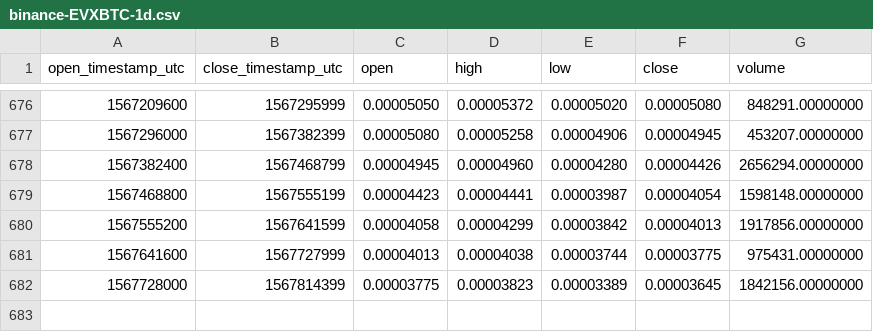
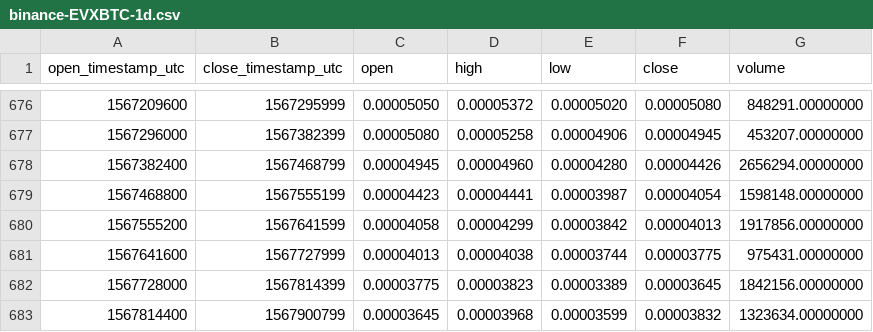
Before and after one commit to cryptobigbro/binance-EVXBTC, a CSV file: binance-EVXBTC-1d.csv, drawn as a sheet; only a part is shown, gaps mark what is left out.

Commit message:
Update OHLCV data.

```diff
--- a/binance-EVXBTC-1d.csv
+++ b/binance-EVXBTC-1d.csv
@@ -682 +682,2 @@ open_timestamp_utc,close_timestamp_utc,open,high,low,close,volume
 1567728000,1567814399,0.00003775,0.00003823,0.00003389,0.00003645,1842156.00000000
+1567814400,1567900799,0.00003645,0.00003968,0.00003599,0.00003832,1323634.00000000
```
Also changed, not shown: 1 other file.
